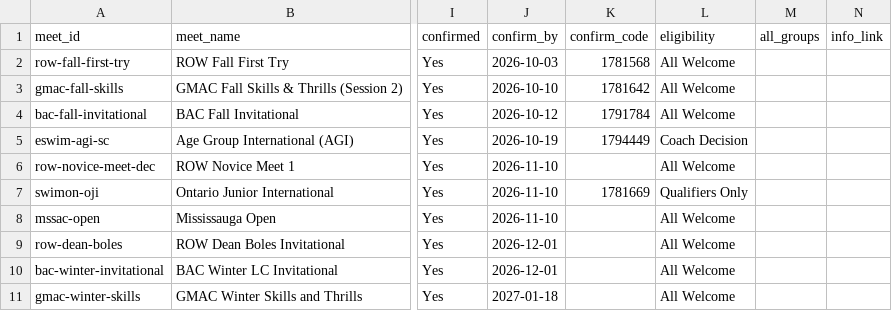
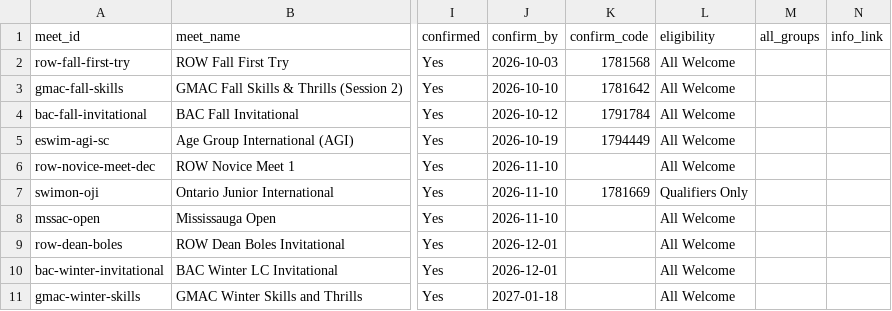
Before and after one commit to row-gm/row-meets, a CSV file: data/meets.csv, drawn as a sheet; only a part is shown, gaps mark what is left out; the diff names each change by its address in the sheet, - before the commit and + after, or states it on an @@ line.

Commit message:
Schedule published from the spreadsheet, 2026-10-15 13:56

```diff
--- a/data/meets.csv
+++ b/data/meets.csv
-L5 (eligibility): Coach Decision
+L5 (eligibility): All Welcome
```
